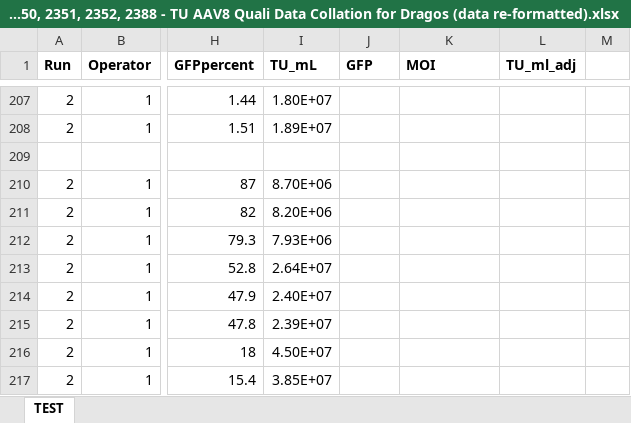
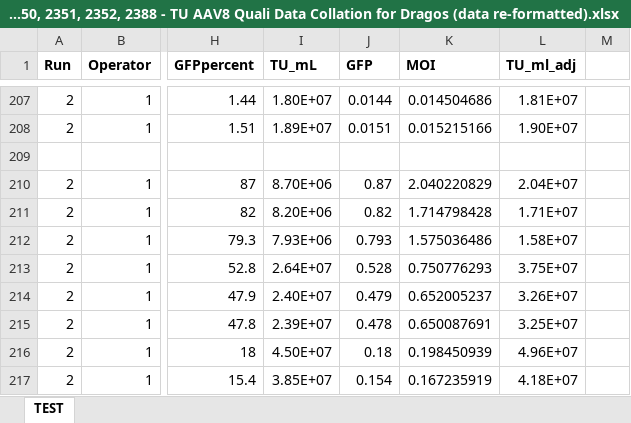
Before and after one commit to cgtc/pci_aav8_tu_qualification, an Excel workbook: data/EX2350, 2351, 2352, 2388 - TU AAV8 Quali Data Collation for Dragos (data re-formatted).xlsx, sheet TEST, drawn as a sheet; only a part is shown, gaps mark what is left out; values as stored, in another font and other column widths than the file's, no borders; conditional formats not drawn; the diff covers the shown part only; the diff names each change by its address in the sheet, - before the commit and + after, or states it on an @@ line.

```diff
--- a/data/EX2350, 2351, 2352, 2388 - TU AAV8 Quali Data Collation for Dragos (data re-formatted).xlsx (sheet TEST)
+++ b/data/EX2350, 2351, 2352, 2388 - TU AAV8 Quali Data Collation for Dragos (data re-formatted).xlsx (sheet TEST)
-J207 (GFP): (empty)
+J207 (GFP): 0.0144
-K207 (MOI): (empty)
+K207 (MOI): 0.014504686
-L207 (TU_ml_adj): (empty)
+L207 (TU_ml_adj): 1.81E+07
-J208 (GFP): (empty)
+J208 (GFP): 0.0151
-K208 (MOI): (empty)
+K208 (MOI): 0.015215166
-L208 (TU_ml_adj): (empty)
+L208 (TU_ml_adj): 1.90E+07
-J210 (GFP): (empty)
+J210 (GFP): 0.87
-K210 (MOI): (empty)
+K210 (MOI): 2.040220829
-L210 (TU_ml_adj): (empty)
+L210 (TU_ml_adj): 2.04E+07
-J211 (GFP): (empty)
+J211 (GFP): 0.82
-K211 (MOI): (empty)
+K211 (MOI): 1.714798428
-L211 (TU_ml_adj): (empty)
+L211 (TU_ml_adj): 1.71E+07
-J212 (GFP): (empty)
+J212 (GFP): 0.793
-K212 (MOI): (empty)
+K212 (MOI): 1.575036486
-L212 (TU_ml_adj): (empty)
+L212 (TU_ml_adj): 1.58E+07
-J213 (GFP): (empty)
+J213 (GFP): 0.528
-K213 (MOI): (empty)
+K213 (MOI): 0.750776293
-L213 (TU_ml_adj): (empty)
+L213 (TU_ml_adj): 3.75E+07
-J214 (GFP): (empty)
+J214 (GFP): 0.479
-K214 (MOI): (empty)
+K214 (MOI): 0.652005237
-L214 (TU_ml_adj): (empty)
+L214 (TU_ml_adj): 3.26E+07
-J215 (GFP): (empty)
+J215 (GFP): 0.478
-K215 (MOI): (empty)
+K215 (MOI): 0.650087691
-L215 (TU_ml_adj): (empty)
+L215 (TU_ml_adj): 3.25E+07
-J216 (GFP): (empty)
+J216 (GFP): 0.18
-K216 (MOI): (empty)
+K216 (MOI): 0.198450939
-L216 (TU_ml_adj): (empty)
+L216 (TU_ml_adj): 4.96E+07
-J217 (GFP): (empty)
+J217 (GFP): 0.154
-K217 (MOI): (empty)
+K217 (MOI): 0.167235919
-L217 (TU_ml_adj): (empty)
+L217 (TU_ml_adj): 4.18E+07
```
Also changed, not shown: 42 edited cells elsewhere in this sheet, 2 other files.
